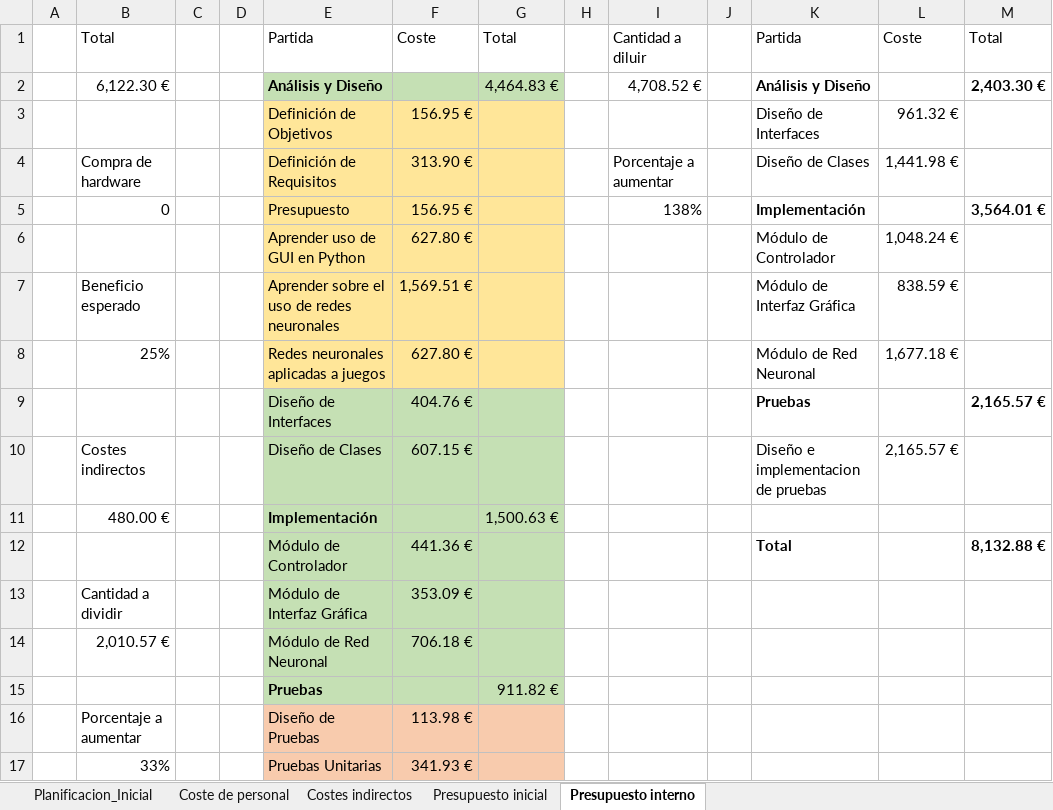
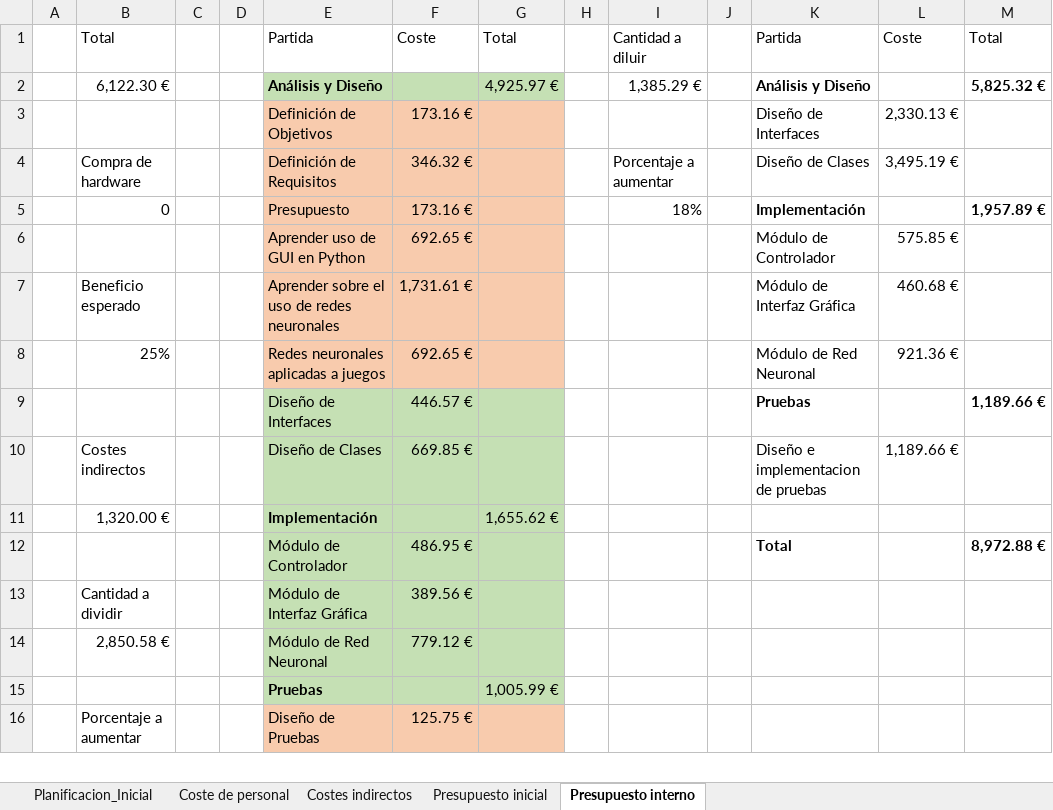
Before and after one commit to samuelmorenov/El-Favor-de-las-Guerreras, an Excel workbook: doc/anexos/Capítulo 4. Presupuesto.xlsx, sheet Presupuesto interno, drawn as a sheet; only a part is shown; values as stored, in another font and other column widths than the file's, no borders; table styles not drawn; removed rows and columns are numbered as before the commit, all else as after; the diff covers the shown part only; the diff names each change by its address in the sheet, - before the commit and + after, or states it on an @@ line.

```diff
--- a/doc/anexos/Capítulo 4. Presupuesto.xlsx (sheet Presupuesto interno)
+++ b/doc/anexos/Capítulo 4. Presupuesto.xlsx (sheet Presupuesto interno)
-G2: 4,464.83 €
+G2: 4,925.97 €
-I2: 4,708.52 €
+I2: 1,385.29 €
-M2: 2,403.30 €
+M2: 5,825.32 €
-E3:G8 fill: #FFE699
+E3:G8 fill: #F8CBAD
-F3: 156.95 €
+F3: 173.16 €
-L3: 961.32 €
+L3: 2,330.13 €
-F4: 313.90 €
+F4: 346.32 €
-L4: 1,441.98 €
+L4: 3,495.19 €
-F5: 156.95 €
+F5: 173.16 €
-I5: 138%
+I5: 18%
-M5: 3,564.01 €
+M5: 1,957.89 €
-F6: 627.80 €
+F6: 692.65 €
-L6: 1,048.24 €
+L6: 575.85 €
-F7: 1,569.51 €
+F7: 1,731.61 €
-L7: 838.59 €
+L7: 460.68 €
-F8: 627.80 €
+F8: 692.65 €
-L8: 1,677.18 €
+L8: 921.36 €
-F9: 404.76 €
+F9: 446.57 €
-M9: 2,165.57 €
+M9: 1,189.66 €
-F10: 607.15 €
+F10: 669.85 €
-L10: 2,165.57 €
+L10: 1,189.66 €
-row 11:  | 480.00 € |  |  | Implementación |  | 1,500.63 €
-row 12:  |  |  |  | Módulo de Controlador | 441.36 € |  |  |  |  | Total |  | 8,132.88 €
+row 11:  | 1,320.00 € |  |  | Implementación |  | 1,655.62 €
+row 12:  |  |  |  | Módulo de Controlador | 486.95 € |  |  |  |  | Total |  | 8,972.88 €
-F13: 353.09 €
+F13: 389.56 €
-row 14:  | 2,010.57 € |  |  | Módulo de Red Neuronal | 706.18 €
-row 15:  |  |  |  | Pruebas |  | 911.82 €
+row 14:  | 2,850.58 € |  |  | Módulo de Red Neuronal | 779.12 €
+row 15:  |  |  |  | Pruebas |  | 1,005.99 €
-F16: 113.98 €
+F16: 125.75 €
-row 17:  | 33% |  |  | Pruebas Unitarias | 341.93 €
```
Also changed, not shown: 6 added rows, 5 removed rows, 4 edited cells and cell formats elsewhere in this sheet, sheet Costes indirectos, doc/anexos/Capítulo 11. Presupuesto final.xlsx, 1 other file.
